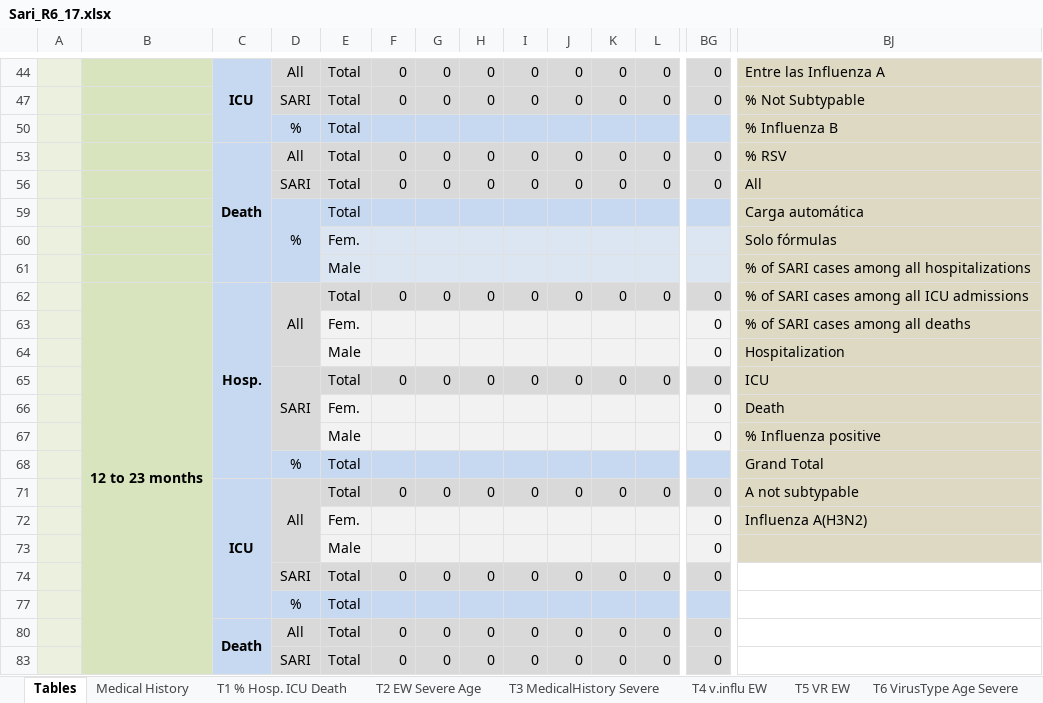
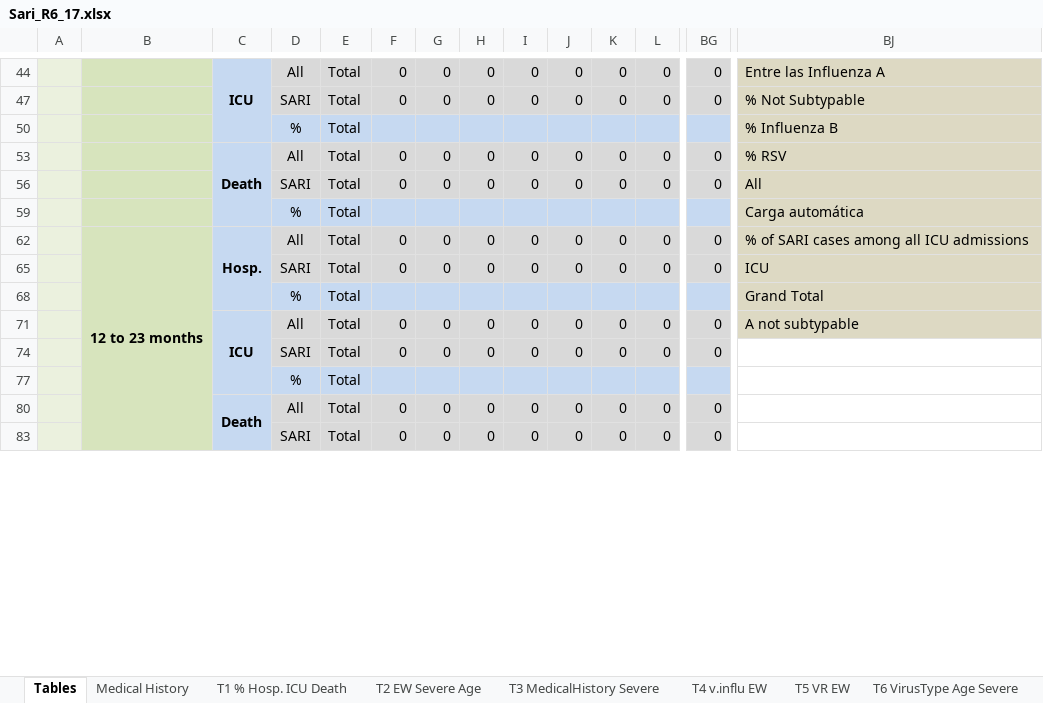
Before and after one commit to aguilarcar2/PAHOFLU_INT, an Excel workbook: Template/Export/Sari_R6_17.xlsx, sheet Tables, drawn as a sheet; only a part is shown, gaps mark what is left out; values as stored, in another font and other column widths than the file's, no borders; rows hold the shown columns only; the diff covers the shown part only; the diff names each change by its address in the sheet, - before the commit and + after, or states it on an @@ line.

```diff
--- a/Template/Export/Sari_R6_17.xlsx (sheet Tables)
+++ b/Template/Export/Sari_R6_17.xlsx (sheet Tables)
-D59:D61 merged
@@ row 60 hidden:  |  |  |  | Fem. |  |  |  |  |  |  |  |  | Solo fórmulas @@
@@ row 61 hidden:  |  |  |  | Male |  |  |  |  |  |  |  |  | % of SARI cases among all hospitalizations @@
-D62:D64 merged
@@ row 63 hidden:  |  |  |  | Fem. |  |  |  |  |  |  |  | 0 | % of SARI cases among all deaths @@
@@ row 64 hidden:  |  |  |  | Male |  |  |  |  |  |  |  | 0 | Hospitalization @@
-D65:D67 merged
@@ row 66 hidden:  |  |  |  | Fem. |  |  |  |  |  |  |  | 0 | Death @@
@@ row 67 hidden:  |  |  |  | Male |  |  |  |  |  |  |  | 0 | % Influenza positive @@
-D71:D73 merged
@@ row 72 hidden:  |  |  |  | Fem. |  |  |  |  |  |  |  | 0 | Influenza A(H3N2) @@
-row 73:  |  |  |  | Male |  |  |  |  |  |  |  | 0
```
Also changed, not shown: 10 hidden or unhidden rows and merged cells elsewhere in this sheet, charts or pictures, Template/FluID/FluID_11.xlsx, Template/FluID/FluID_15.xlsx, 38 other files.
